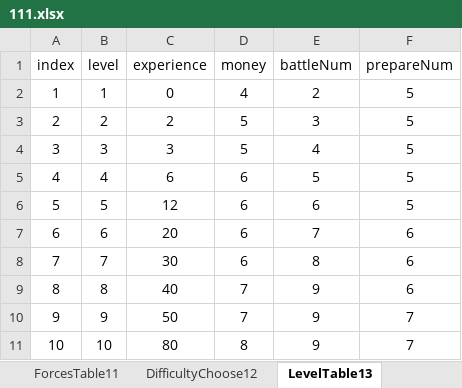
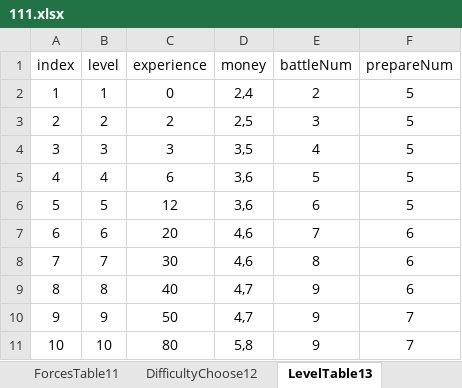
Before and after one commit to MiYanLiang/GameCommon, an Excel workbook: Conversion/AutoChangeJson/datasrc/111.xlsx, sheet LevelTable13, drawn as a sheet; values as stored, in another font and other column widths than the file's, no borders; the diff names each change by its address in the sheet, - before the commit and + after, or states it on an @@ line.

Commit message:
SoldierSkillTable10 修改了skillDynamicIntro动态技能描述 LevelTable13 修改了money字段 SoldierType16 增加了soldierIntroduce字段

```diff
--- a/Conversion/AutoChangeJson/datasrc/111.xlsx (sheet LevelTable13)
+++ b/Conversion/AutoChangeJson/datasrc/111.xlsx (sheet LevelTable13)
-D2 (money): 4
+D2 (money): 2,4
-D3 (money): 5
+D3 (money): 2,5
-D4 (money): 5
+D4 (money): 3,5
-D5:D6 (money): 6
+D5:D6 (money): 3,6
-D7:D8 (money): 6
+D7:D8 (money): 4,6
-D9:D10 (money): 7
+D9:D10 (money): 4,7
-D11 (money): 8
+D11 (money): 5,8
```
Also changed, not shown: sheet SoldierSkillTable10, sheet SoldierType16, sheet BillingOfFight8.
